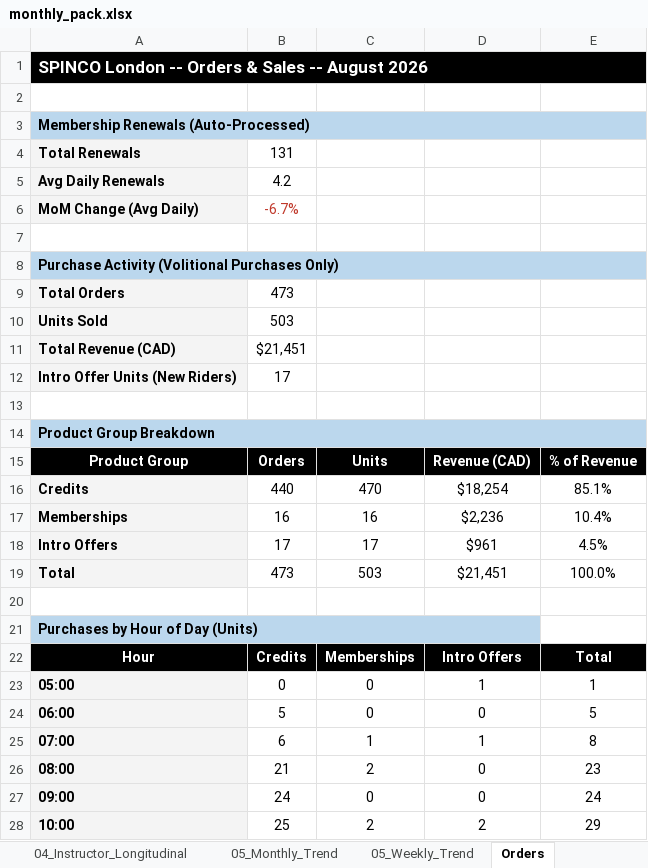
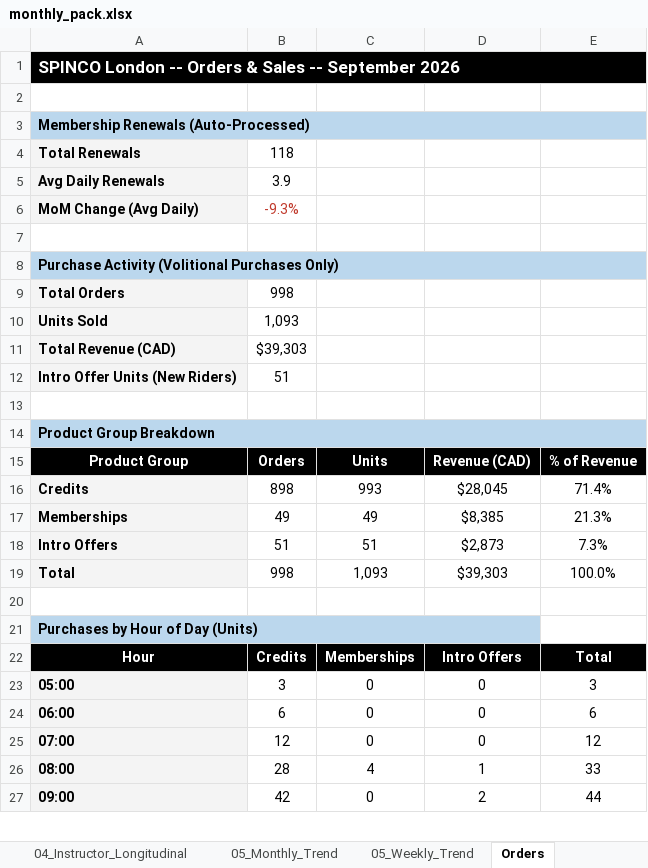
Before and after one commit to srothwell-spinco/spinco-dashboard, an Excel workbook: out/monthly_pack.xlsx, sheet Orders, drawn as a sheet; only a part is shown; values as stored, in another font and other column widths than the file's, no borders; removed rows and columns are numbered as before the commit, all else as after; the diff covers the shown part only; the diff names each change by its address in the sheet, - before the commit and + after, or states it on an @@ line.

Commit message:
Add September 2026 data

```diff
--- a/out/monthly_pack.xlsx (sheet Orders)
+++ b/out/monthly_pack.xlsx (sheet Orders)
-A1: …Sales -- August 2026
+A1: …Sales -- September 2026
-B4: 131
+B4: 118
-B5: 4.2
+B5: 3.9
-B6: -6.7%
+B6: -9.3%
-B9: 473
+B9: 998
-B10: 503
+B10: 1,093
-B11: $21,451
+B11: $39,303
-B12: 17
+B12: 51
-row 16: Credits | 440 | 470 | $18,254 | 85.1%
-row 17: Memberships | 16 | 16 | $2,236 | 10.4%
-row 18: Intro Offers | 17 | 17 | $961 | 4.5%
+row 16: Credits | 898 | 993 | $28,045 | 71.4%
+row 17: Memberships | 49 | 49 | $8,385 | 21.3%
+row 18: Intro Offers | 51 | 51 | $2,873 | 7.3%
-B19: 473
+B19: 998
-C19: 503
+C19: 1,093
-D19: $21,451
+D19: $39,303
-B23: 0
+B23: 3
-D23: 1
+D23: 0
-E23: 1
+E23: 3
-B24: 5
+B24: 6
-E24: 5
+E24: 6
-row 25: 07:00 | 6 | 1 | 1 | 8
-row 26: 08:00 | 21 | 2 | 0 | 23
+row 25: 07:00 | 12 | 0 | 0 | 12
+row 26: 08:00 | 28 | 4 | 1 | 33
-B27: 24
+B27: 42
-D27: 0
+D27: 2
-E27: 24
+E27: 44
-row 28: 10:00 | 25 | 2 | 2 | 29
```
Also changed, not shown: 21 added rows, 20 removed rows and 14 edited cells elsewhere in this sheet, sheet 03_Timeslot_Performance, sheet 04_Instructor_Performance, sheet 03_Slot_Trajectory, sheet 04_Instructor_Longitudinal, sheet 02_Day_of_Week, sheet 05_Weekly_Trend, 5 more sheets, 7 other files.
